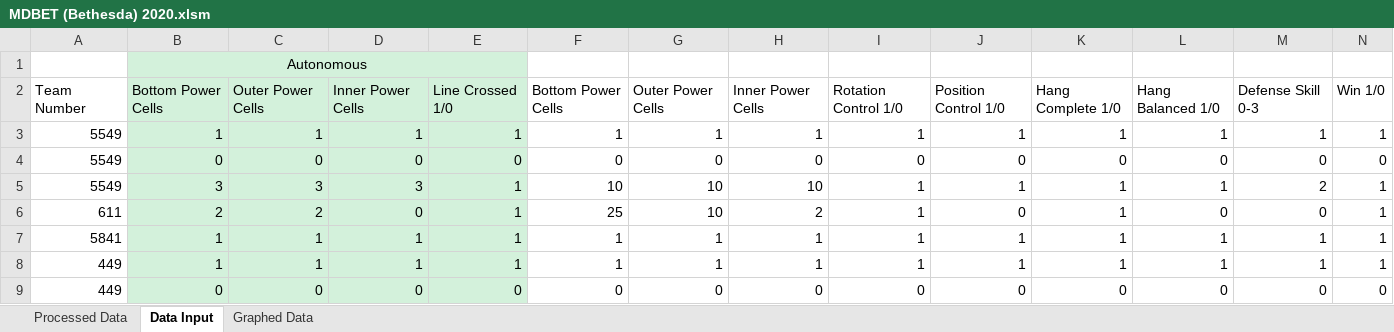
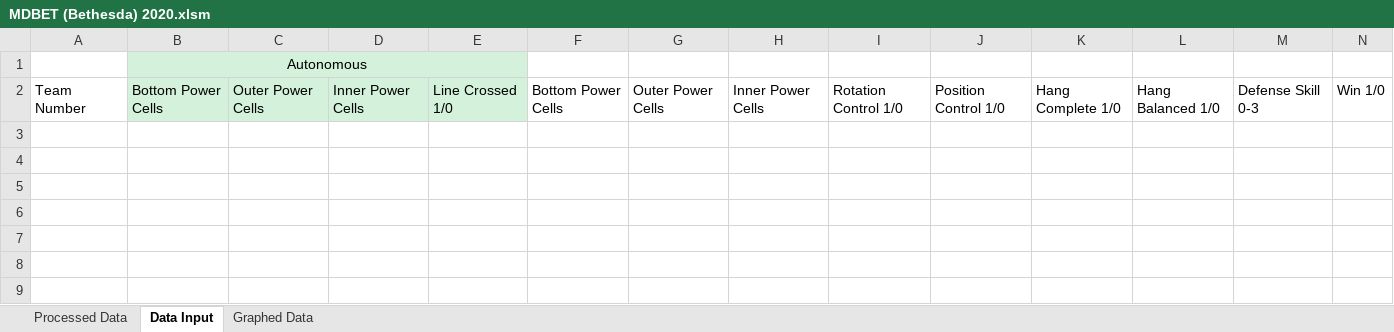
Before and after one commit to danlenshin/FRC-2020-Game-Data-Processing, an Excel workbook: Macro-Enabled Spreadsheets/MDBET (Bethesda) 2020.xlsm, sheet Data Input, drawn as a sheet; values as stored, in another font and other column widths than the file's, no borders; charts and pictures not drawn; the diff names each change by its address in the sheet, - before the commit and + after, or states it on an @@ line.

```diff
--- a/Macro-Enabled Spreadsheets/MDBET (Bethesda) 2020.xlsm (sheet Data Input)
+++ b/Macro-Enabled Spreadsheets/MDBET (Bethesda) 2020.xlsm (sheet Data Input)
-row 3: 5549 | 1 | 1 | 1 | 1 | 1 | 1 | 1 | 1 | 1 | 1 | 1 | 1 | 1
-row 4: 5549 | 0 | 0 | 0 | 0 | 0 | 0 | 0 | 0 | 0 | 0 | 0 | 0 | 0
-row 5: 5549 | 3 | 3 | 3 | 1 | 10 | 10 | 10 | 1 | 1 | 1 | 1 | 2 | 1
-row 6: 611 | 2 | 2 | 0 | 1 | 25 | 10 | 2 | 1 | 0 | 1 | 0 | 0 | 1
-row 7: 5841 | 1 | 1 | 1 | 1 | 1 | 1 | 1 | 1 | 1 | 1 | 1 | 1 | 1
-row 8: 449 | 1 | 1 | 1 | 1 | 1 | 1 | 1 | 1 | 1 | 1 | 1 | 1 | 1
-row 9: 449 | 0 | 0 | 0 | 0 | 0 | 0 | 0 | 0 | 0 | 0 | 0 | 0 | 0
```
Also changed, not shown: sheet Processed Data, Macro-Enabled Spreadsheets/FRC 2020 Template.xlsm, No Macro Spreadsheets/FRC 2020 Template No Macro.xlsx, 7 other files.
